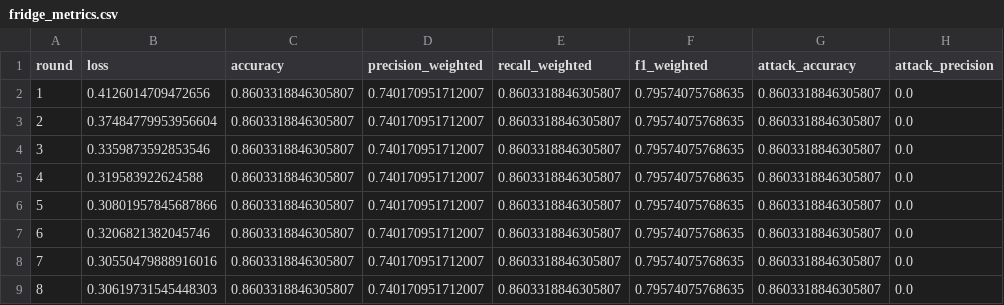
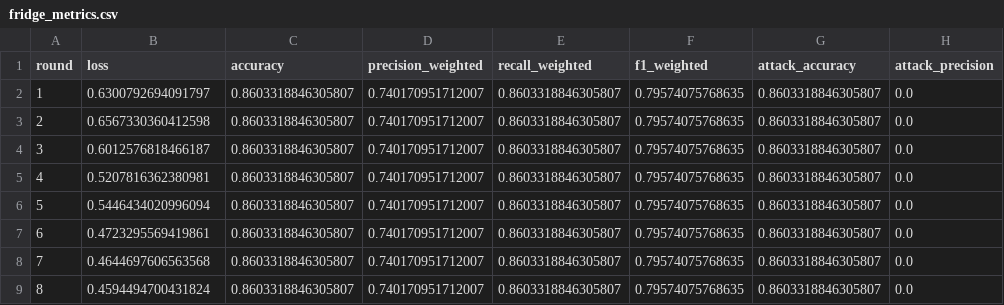
Before and after one commit to jbofficial2003/Capstone, a CSV file: results/fridge_metrics.csv, drawn as a sheet; only a part is shown; the diff names each change by its address in the sheet, - before the commit and + after, or states it on an @@ line.

```diff
--- a/results/fridge_metrics.csv
+++ b/results/fridge_metrics.csv
-B2 (loss): 0.4126014709472656
+B2 (loss): 0.6300792694091797
-B3 (loss): 0.37484779953956604
+B3 (loss): 0.6567330360412598
-B4 (loss): 0.3359873592853546
+B4 (loss): 0.6012576818466187
-B5 (loss): 0.319583922624588
+B5 (loss): 0.5207816362380981
-B6 (loss): 0.30801957845687866
+B6 (loss): 0.5446434020996094
-B7 (loss): 0.3206821382045746
+B7 (loss): 0.4723295569419861
-B8 (loss): 0.30550479888916016
+B8 (loss): 0.4644697606563568
-B9 (loss): 0.30619731545448303
+B9 (loss): 0.4594494700431824
```
Also changed, not shown: results/garage_metrics.csv, results/modbus_metrics.csv, 8 other files.
